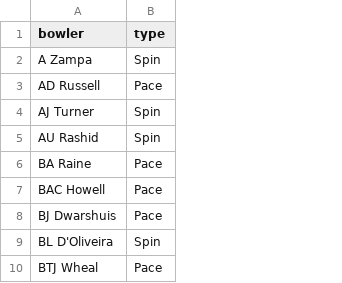
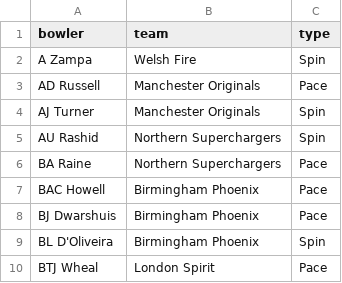
Before and after one commit to btramsyeehaw/cricketboardgame, a CSV file: 2022HundoBowlers.csv, drawn as a sheet; only a part is shown; the diff names each change by its address in the sheet, - before the commit and + after, or states it on an @@ line.

```diff
--- a/2022HundoBowlers.csv
+++ b/2022HundoBowlers.csv
+column B (team), rows 2-10: Welsh Fire | Manchester Originals | Manchester Originals | Northern Superchargers | Northern Superchargers | Birmingham Phoenix | Birmingham Phoenix | Birmingham Phoenix | London Spirit
```
Also changed, not shown: 5 other files.
